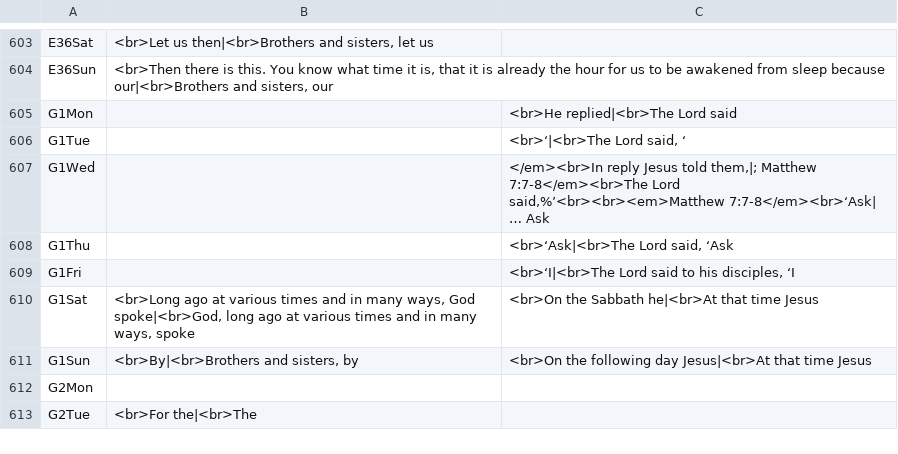
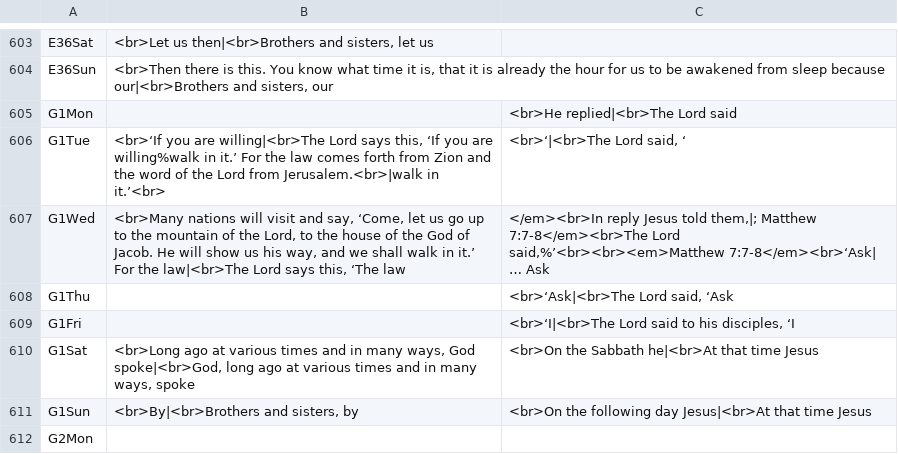
Before and after one commit to cmbryan/yocal, a CSV file: db/mods.csv, drawn as a sheet; only a part is shown, gaps mark what is left out; the shorter side is filled out with more unchanged rows.

```diff
--- a/db/mods.csv
+++ b/db/mods.csv
@@ -605,4 +605,4 @@ E36Sun	<br>Then there is this. You know what time it is, that it is already the
 G1Mon		<br>He replied|<br>The Lord said
-G1Tue		<br>‘|<br>The Lord said, ‘
-G1Wed		</em><br>In reply Jesus told them,|; Matthew 7:7-8</em><br>The Lord said,%’<br><br><em>Matthew 7:7-8</em><br>‘Ask| … Ask
+G1Tue	<br>‘If you are willing|<br>The Lord says this, ‘If you are willing%walk in it.’ For the law comes forth from Zion and the word of the Lord from Jerusalem.<br>|walk in it.’<br>	<br>‘|<br>The Lord said, ‘
+G1Wed	<br>Many nations will visit and say, ‘Come, let us go up to the mountain of the Lord, to the house of the God of Jacob. He will show us his way, and we shall walk in it.’ For the law|<br>The Lord says this, ‘The law	</em><br>In reply Jesus told them,|; Matthew 7:7-8</em><br>The Lord said,%’<br><br><em>Matthew 7:7-8</em><br>‘Ask| … Ask
 G1Thu		<br>‘Ask|<br>The Lord said, ‘Ask
```
Also changed, not shown: 1 other file.
